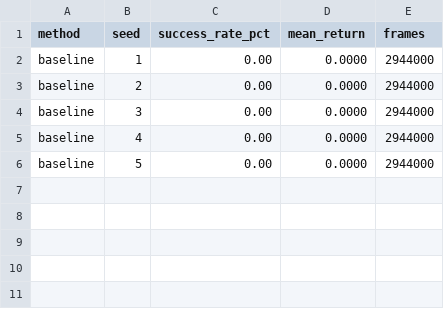
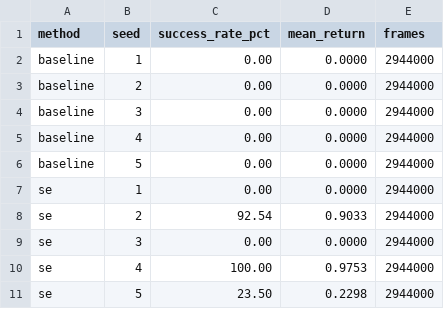
Before and after one commit to SuuTTT/learn-si2e, a CSV file: results/a2c-multiseed/summary.csv, drawn as a sheet.

```diff
--- a/results/a2c-multiseed/summary.csv
+++ b/results/a2c-multiseed/summary.csv
@@ -6 +6,6 @@ baseline,4,0.00,0.0000,2944000
 baseline,5,0.00,0.0000,2944000
+se,1,0.00,0.0000,2944000
+se,2,92.54,0.9033,2944000
+se,3,0.00,0.0000,2944000
+se,4,100.00,0.9753,2944000
+se,5,23.50,0.2298,2944000
```
Also changed, not shown: 13 other files.
